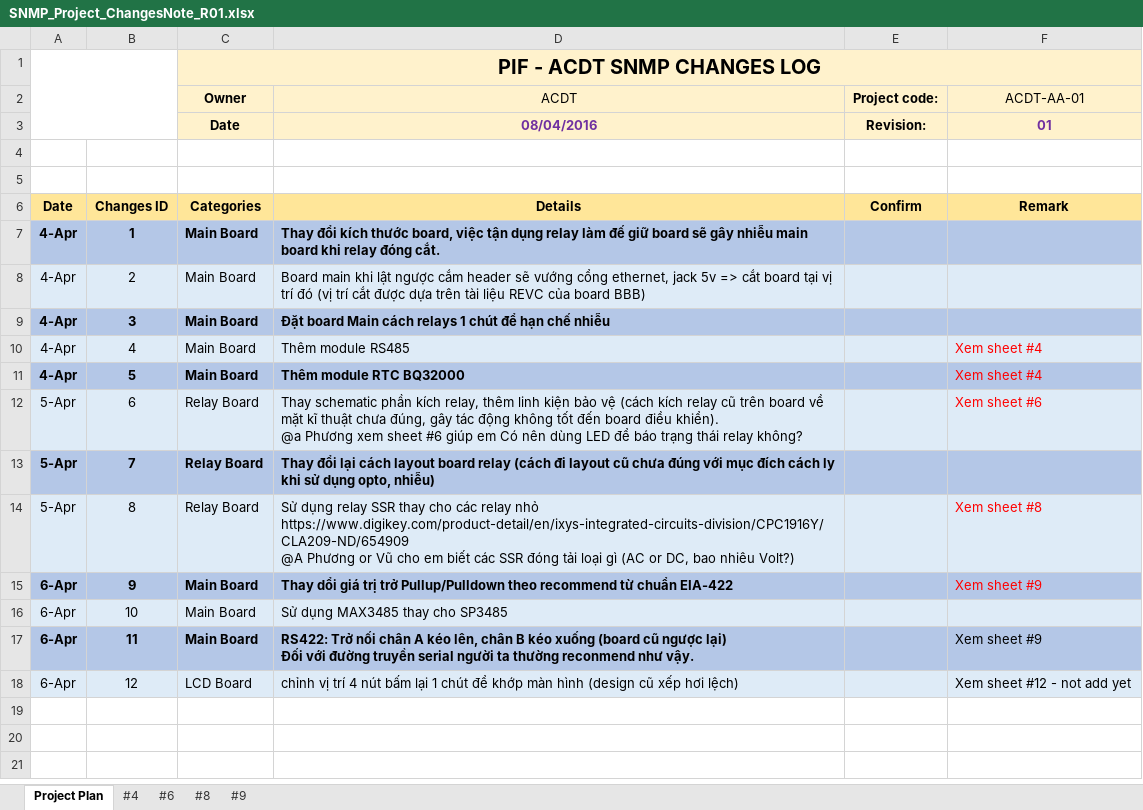
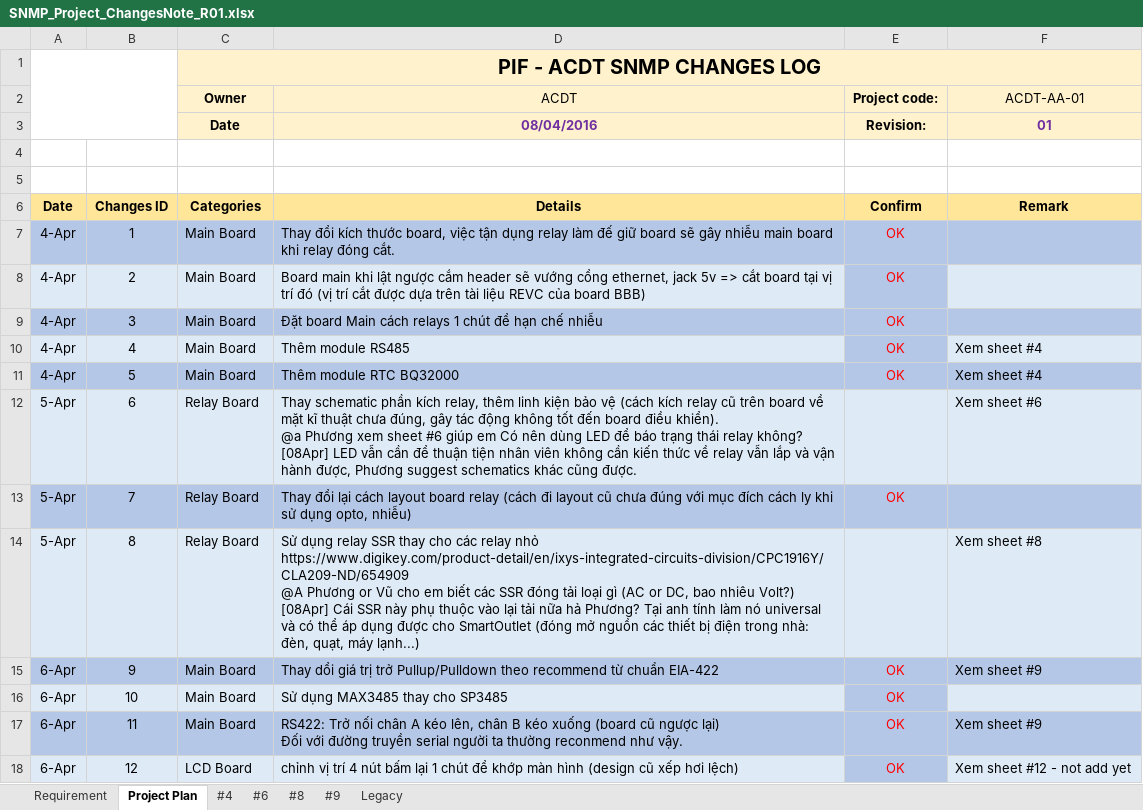
Before and after one commit to linhnt89/PhuongTDVTesting, an Excel workbook: SNMP_Project_ChangesNote_R01.xlsx, sheet Project Plan, drawn as a sheet; values as stored, in another font and other column widths than the file's, no borders; charts and pictures not drawn; ↵ is a line break in a cell; the diff names each change by its address in the sheet, - before the commit and + after, or states it on an @@ line.

```diff
--- a/SNMP_Project_ChangesNote_R01.xlsx (sheet Project Plan)
+++ b/SNMP_Project_ChangesNote_R01.xlsx (sheet Project Plan)
+sheet tab: Requirement
+sheet tab: Legacy
-A7:D7 bold: on
+A7:D7 bold: off
-E7:E11 (Project code:): (empty)
+E7:E11 (Project code:): OK
-E8 fill: #DEEBF7
+E8 fill: #B4C7E7
-A9:D9 bold: on
+A9:D9 bold: off
-E10 fill: #DEEBF7
+E10 fill: #B4C7E7
-F10:F12 text colour: #FF0000
+F10:F12 text colour: black
-A11:D11 bold: on
+A11:D11 bold: off
-D12 (ACDT): …relay không?
+D12 (ACDT): …relay không? ↵ [08Apr] LED vẫn cần để thuận tiện nhân viên không cần kiến thức về relay vẫn lắp và vận hành được, Phương suggest schematics khác cũng được.
-A13:D13 bold: on
+A13:D13 bold: off
-E13 (Project code:): (empty)
+E13 (Project code:): OK
-D14 (ACDT): …nhiêu Volt?)
+D14 (ACDT): …nhiêu Volt?) ↵ [08Apr] Cái SSR này phụ thuộc vào lại tải nữa hả Phương? Tại anh tính làm nó universal và có thể áp dụng được cho SmartOutlet (đóng mở nguồn các thiết bị điện trong nhà: đèn, quạt, máy lạnh...)
-F14:F15 text colour: #FF0000
+F14:F15 text colour: black
-A15:D15 bold: on
+A15:D15 bold: off
-E15:E18 (Project code:): (empty)
+E15:E18 (Project code:): OK
-E16 fill: #DEEBF7
+E16 fill: #B4C7E7
-A17:D17 bold: on
+A17:D17 bold: off
-E18 fill: #DEEBF7
+E18 fill: #B4C7E7
```
